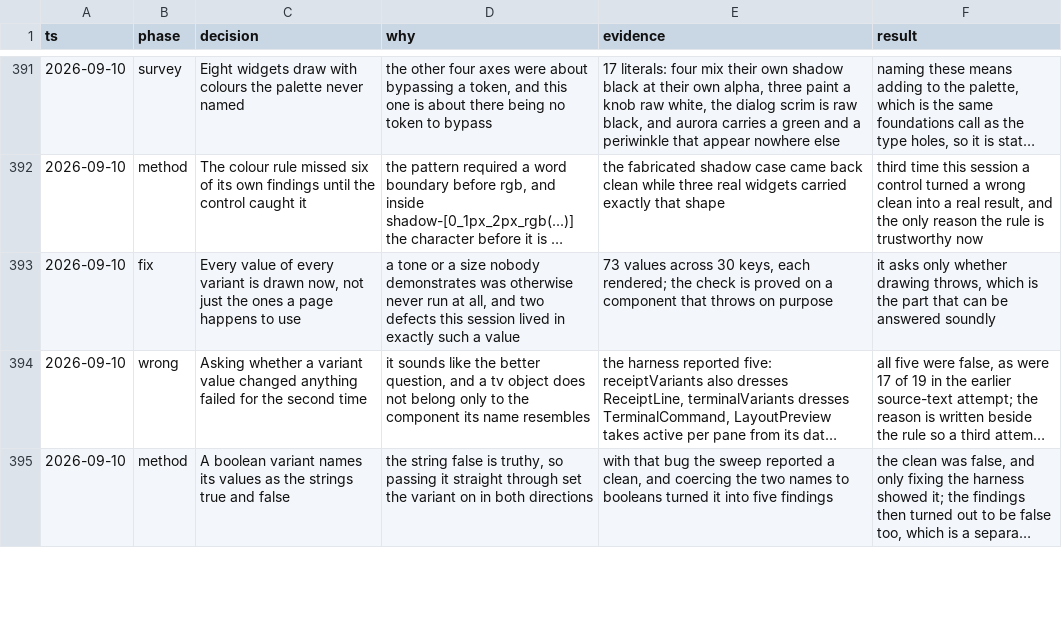
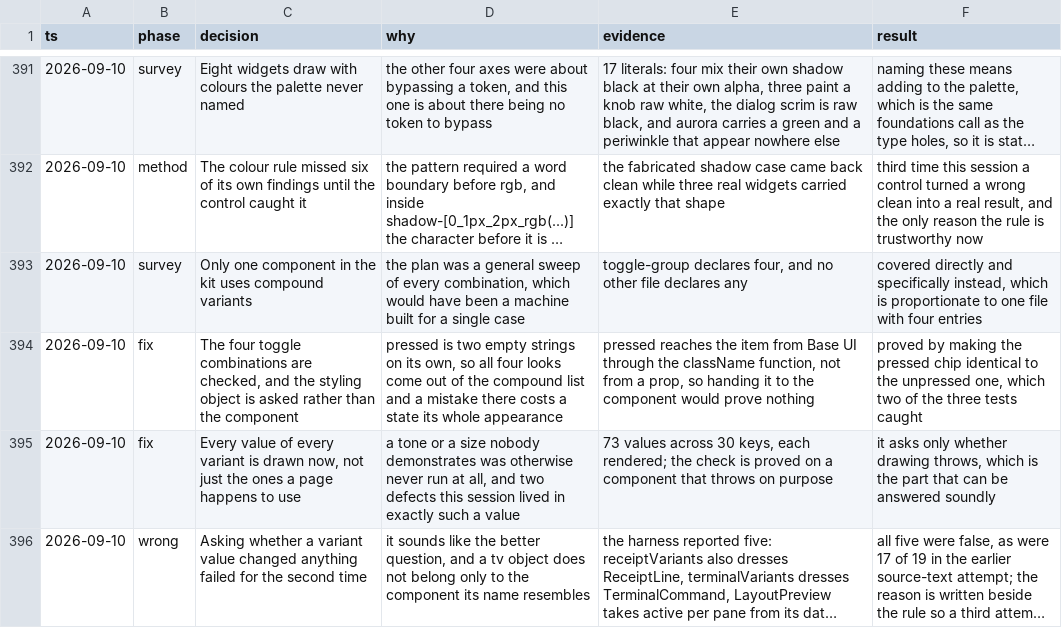
Before and after one commit to tyler-mitchell/infinite-canvas, a TSV file: packages/polkadot-ui/docs/internal/decisions.tsv, drawn as a sheet; only a part is shown, gaps mark what is left out; the shorter side is filled out with more unchanged rows; long unchanged cells end in …; the diff names each change by its address in the sheet, - before the commit and + after, or states it on an @@ line.

Commit message:
test(polkadot-ui): the four toggle combinations each dress the item differently
Only one component in the kit uses compound variants. The plan was a general sweep of every
combination, which would have been a machine built for a single case, so this covers
toggle-group's four directly instead.

They are worth covering. On its own `pressed` is two empty strings, so all four looks come
out of the compound list: a mistake there costs a state its whole appearance while every
variant still reads as declared, which is the shape that hides best.

The styling object is called directly rather than through the component. That is what a
compound variant is, and `pressed` reaches the item from Base UI through the className
function rather than from a prop, so handing it to the component would prove nothing. This
is the same distinction that made the previous attempt at a general rule unsound.

Proved by making the pressed chip identical to its unpressed twin, which two of the three
tests caught.

```diff
--- a/packages/polkadot-ui/docs/internal/decisions.tsv
+++ b/packages/polkadot-ui/docs/internal/decisions.tsv
+row 393: 2026-09-10 | survey | Only one component in the kit uses compound variants | the plan was a general sweep of every combination, which would have been a machine built for a single case | toggle-group declares four, and no other file declares any | covered directly and specifically instead, which is proportionate to one file with four entries
+row 394: 2026-09-10 | fix | The four toggle combinations are checked, and the styling object is asked rather than the component | pressed is two empty strings on its own, so all four looks come out of the compound list and a mistake there costs a state its whole appearance | pressed reaches the item from Base UI through the className function, not from a prop, so handing it to the component would prove nothing | proved by making the pressed chip identical to the unpressed one, which two of the three tests caught
```
Also changed, not shown: 1 other file.
